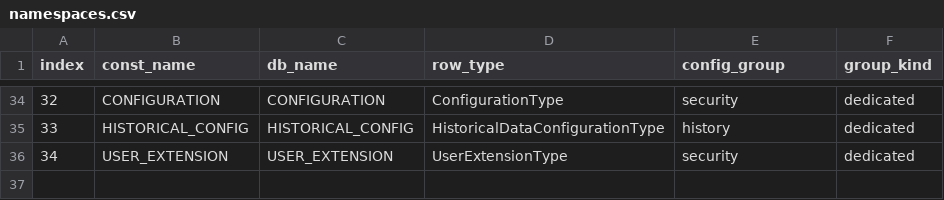
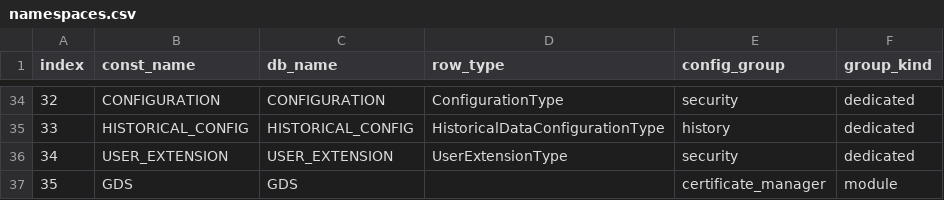
Before and after one commit to alexsmn/scada-common, a CSV file: model/nodesets/namespaces.csv, drawn as a sheet; only a part is shown, gaps mark what is left out.

```diff
--- a/model/nodesets/namespaces.csv
+++ b/model/nodesets/namespaces.csv
@@ -36 +36,2 @@ index,const_name,db_name,row_type,config_group,group_kind
 34,USER_EXTENSION,USER_EXTENSION,UserExtensionType,security,dedicated
+35,GDS,GDS,,certificate_manager,module
```
Also changed, not shown: 2 other files.
